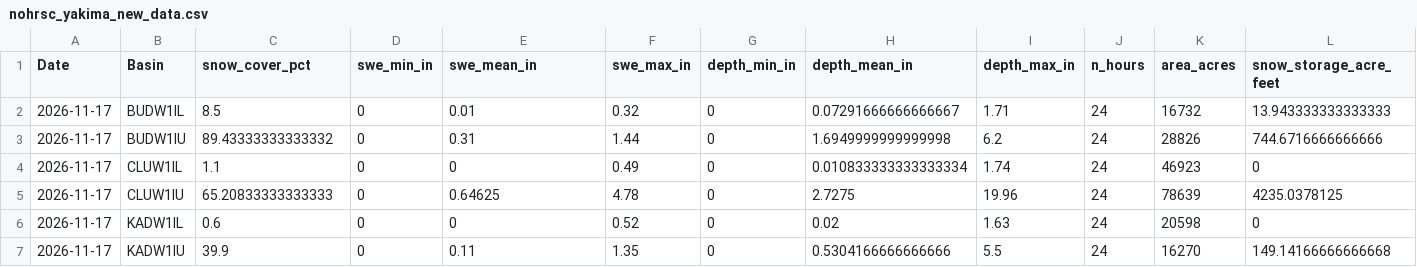
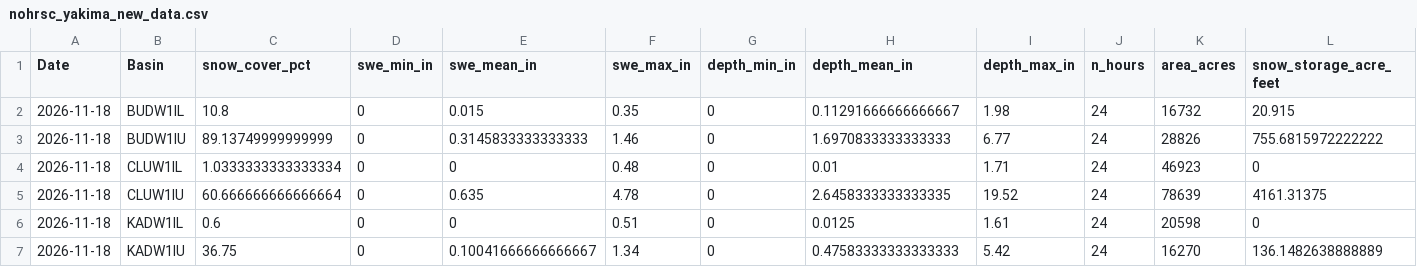
Before and after one commit to jeffmarti/yak-stor, a CSV file: data/nohrsc_yakima_new_data.csv, drawn as a sheet; only a part is shown; the diff covers the shown part only; the diff names each change by its address in the sheet, - before the commit and + after, or states it on an @@ line.

```diff
--- a/data/nohrsc_yakima_new_data.csv
+++ b/data/nohrsc_yakima_new_data.csv
-A2:A7 (Date): 2026-11-17
+A2:A7 (Date): 2026-11-18
-C2 (snow_cover_pct): 8.5
+C2 (snow_cover_pct): 10.8
-E2 (swe_mean_in): 0.01
+E2 (swe_mean_in): 0.015
-F2 (swe_max_in): 0.32
+F2 (swe_max_in): 0.35
-H2 (depth_mean_in): 0.07291666666666667
+H2 (depth_mean_in): 0.11291666666666667
-I2 (depth_max_in): 1.71
+I2 (depth_max_in): 1.98
-L2 (snow_storage_acre_feet): 13.943333333333333
+L2 (snow_storage_acre_feet): 20.915
-C3 (snow_cover_pct): 89.43333333333332
+C3 (snow_cover_pct): 89.13749999999999
-E3 (swe_mean_in): 0.31
+E3 (swe_mean_in): 0.3145833333333333
-F3 (swe_max_in): 1.44
+F3 (swe_max_in): 1.46
-H3 (depth_mean_in): 1.6949999999999998
+H3 (depth_mean_in): 1.6970833333333333
-I3 (depth_max_in): 6.2
+I3 (depth_max_in): 6.77
-L3 (snow_storage_acre_feet): 744.6716666666666
+L3 (snow_storage_acre_feet): 755.6815972222222
-C4 (snow_cover_pct): 1.1
+C4 (snow_cover_pct): 1.0333333333333334
-F4 (swe_max_in): 0.49
+F4 (swe_max_in): 0.48
-H4 (depth_mean_in): 0.010833333333333334
+H4 (depth_mean_in): 0.01
-I4 (depth_max_in): 1.74
+I4 (depth_max_in): 1.71
-C5 (snow_cover_pct): 65.20833333333333
+C5 (snow_cover_pct): 60.666666666666664
-E5 (swe_mean_in): 0.64625
+E5 (swe_mean_in): 0.635
-H5 (depth_mean_in): 2.7275
+H5 (depth_mean_in): 2.6458333333333335
-I5 (depth_max_in): 19.96
+I5 (depth_max_in): 19.52
-L5 (snow_storage_acre_feet): 4235.0378125
+L5 (snow_storage_acre_feet): 4161.31375
-F6 (swe_max_in): 0.52
+F6 (swe_max_in): 0.51
-H6 (depth_mean_in): 0.02
+H6 (depth_mean_in): 0.0125
-I6 (depth_max_in): 1.63
+I6 (depth_max_in): 1.61
-C7 (snow_cover_pct): 39.9
+C7 (snow_cover_pct): 36.75
-E7 (swe_mean_in): 0.11
+E7 (swe_mean_in): 0.10041666666666667
-F7 (swe_max_in): 1.35
+F7 (swe_max_in): 1.34
-H7 (depth_mean_in): 0.5304166666666666
+H7 (depth_mean_in): 0.47583333333333333
-I7 (depth_max_in): 5.5
+I7 (depth_max_in): 5.42
-L7 (snow_storage_acre_feet): 149.14166666666668
+L7 (snow_storage_acre_feet): 136.1482638888889
```
Also changed, not shown: 36 edited cells elsewhere in this file, data/bor_discharge_monthly.csv, data/nwrfc_runoff_monthly.csv, 4 other files.
